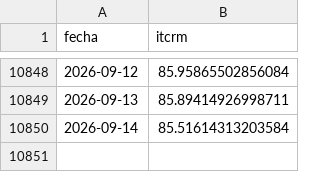
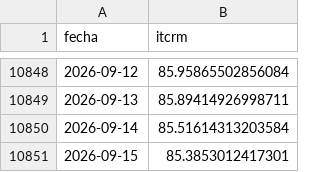
Before and after one commit to omerembon96-maker/datos-economicos-argentina, a CSV file: itcrm.csv, drawn as a sheet; only a part is shown, gaps mark what is left out.

```diff
--- a/itcrm.csv
+++ b/itcrm.csv
@@ -10850 +10850,2 @@ fecha,itcrm
 2026-09-14,85.51614313203584
+2026-09-15,85.3853012417301
```
